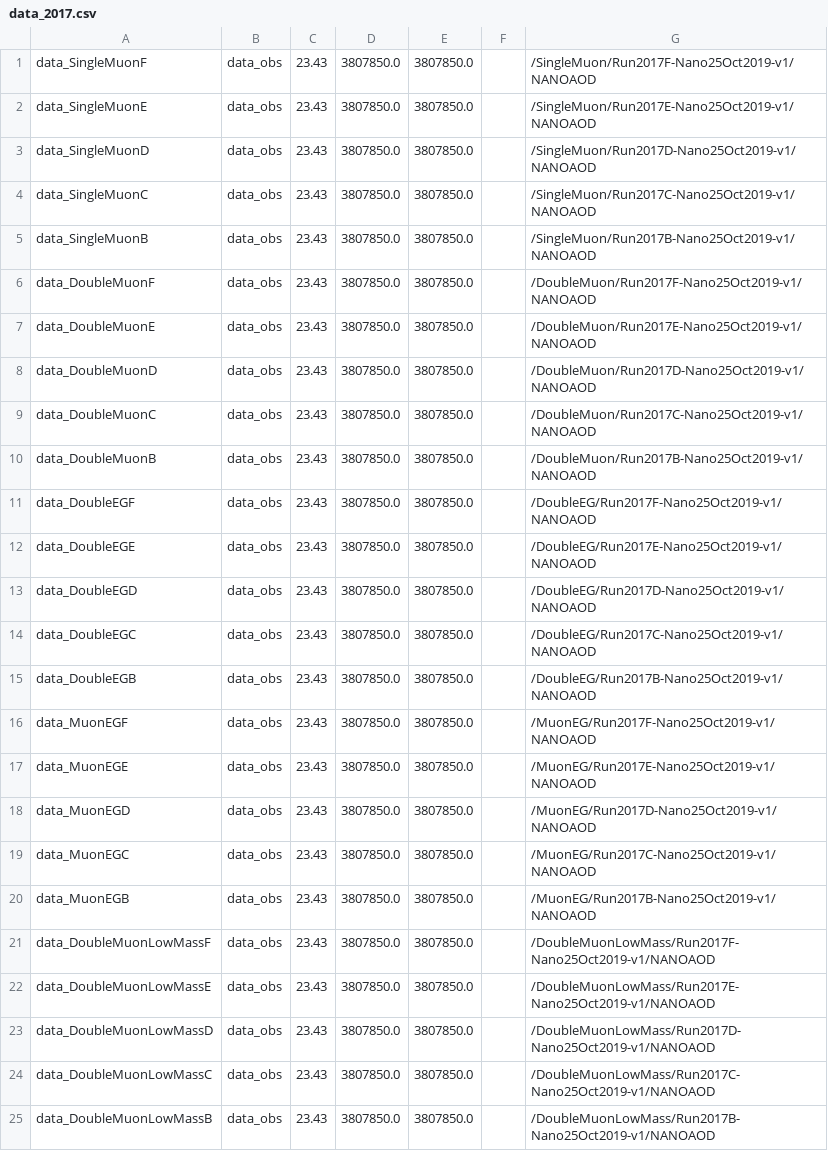
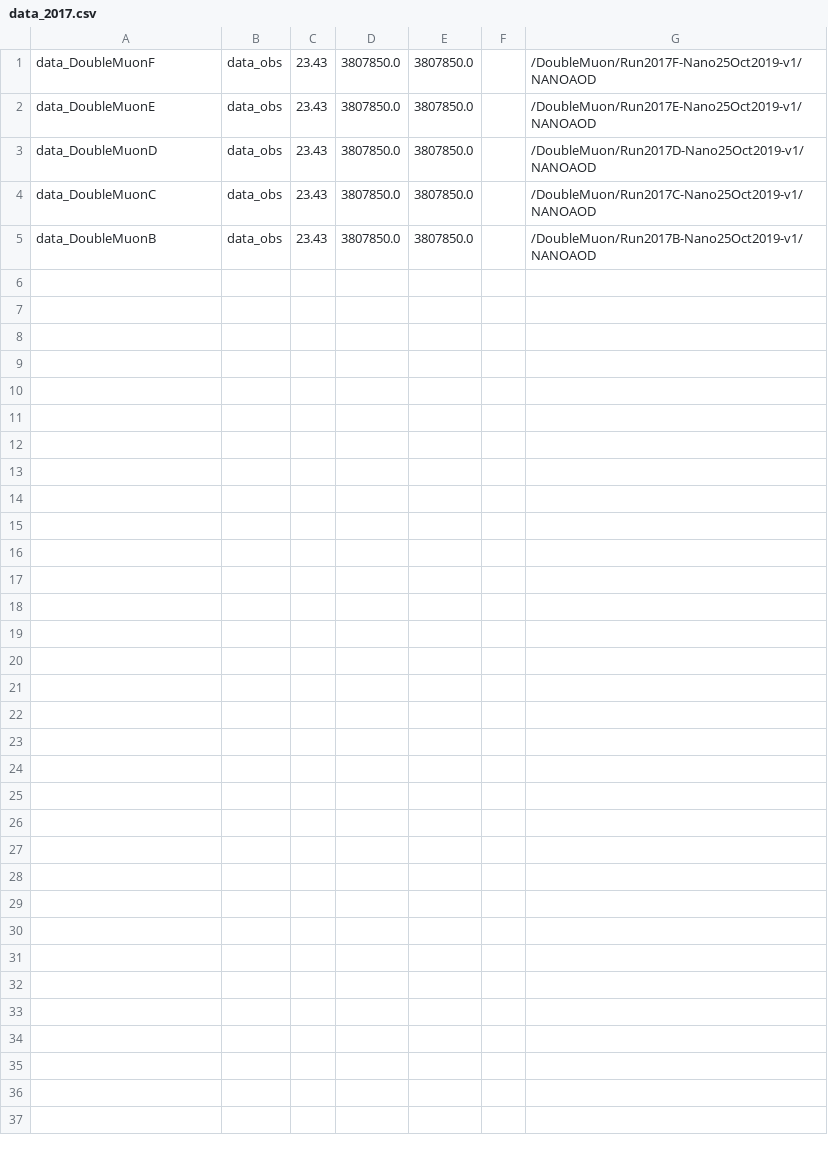
Before and after one commit to bennettgberg/4muSearch, a CSV file: data_2017.csv, drawn as a sheet.

```diff
--- a/data_2017.csv
+++ b/data_2017.csv
@@ -1,6 +1 @@
-data_SingleMuonF,data_obs,23.43,3807850.0,3807850.0,,/SingleMuon/Run2017F-Nano25Oct2019-v1/NANOAOD
-data_SingleMuonE,data_obs,23.43,3807850.0,3807850.0,,/SingleMuon/Run2017E-Nano25Oct2019-v1/NANOAOD
-data_SingleMuonD,data_obs,23.43,3807850.0,3807850.0,,/SingleMuon/Run2017D-Nano25Oct2019-v1/NANOAOD
-data_SingleMuonC,data_obs,23.43,3807850.0,3807850.0,,/SingleMuon/Run2017C-Nano25Oct2019-v1/NANOAOD
-data_SingleMuonB,data_obs,23.43,3807850.0,3807850.0,,/SingleMuon/Run2017B-Nano25Oct2019-v1/NANOAOD
 data_DoubleMuonF,data_obs,23.43,3807850.0,3807850.0,,/DoubleMuon/Run2017F-Nano25Oct2019-v1/NANOAOD
@@ -10,16 +5 @@ data_DoubleMuonC,data_obs,23.43,3807850.0,3807850.0,,/DoubleMuon/Run2017C-Nano25
 data_DoubleMuonB,data_obs,23.43,3807850.0,3807850.0,,/DoubleMuon/Run2017B-Nano25Oct2019-v1/NANOAOD
-data_DoubleEGF,data_obs,23.43,3807850.0,3807850.0,,/DoubleEG/Run2017F-Nano25Oct2019-v1/NANOAOD
-data_DoubleEGE,data_obs,23.43,3807850.0,3807850.0,,/DoubleEG/Run2017E-Nano25Oct2019-v1/NANOAOD
-data_DoubleEGD,data_obs,23.43,3807850.0,3807850.0,,/DoubleEG/Run2017D-Nano25Oct2019-v1/NANOAOD
-data_DoubleEGC,data_obs,23.43,3807850.0,3807850.0,,/DoubleEG/Run2017C-Nano25Oct2019-v1/NANOAOD
-data_DoubleEGB,data_obs,23.43,3807850.0,3807850.0,,/DoubleEG/Run2017B-Nano25Oct2019-v1/NANOAOD
-data_MuonEGF,data_obs,23.43,3807850.0,3807850.0,,/MuonEG/Run2017F-Nano25Oct2019-v1/NANOAOD
-data_MuonEGE,data_obs,23.43,3807850.0,3807850.0,,/MuonEG/Run2017E-Nano25Oct2019-v1/NANOAOD
-data_MuonEGD,data_obs,23.43,3807850.0,3807850.0,,/MuonEG/Run2017D-Nano25Oct2019-v1/NANOAOD
-data_MuonEGC,data_obs,23.43,3807850.0,3807850.0,,/MuonEG/Run2017C-Nano25Oct2019-v1/NANOAOD
-data_MuonEGB,data_obs,23.43,3807850.0,3807850.0,,/MuonEG/Run2017B-Nano25Oct2019-v1/NANOAOD
-data_DoubleMuonLowMassF,data_obs,23.43,3807850.0,3807850.0,,/DoubleMuonLowMass/Run2017F-Nano25Oct2019-v1/NANOAOD
-data_DoubleMuonLowMassE,data_obs,23.43,3807850.0,3807850.0,,/DoubleMuonLowMass/Run2017E-Nano25Oct2019-v1/NANOAOD
-data_DoubleMuonLowMassD,data_obs,23.43,3807850.0,3807850.0,,/DoubleMuonLowMass/Run2017D-Nano25Oct2019-v1/NANOAOD
-data_DoubleMuonLowMassC,data_obs,23.43,3807850.0,3807850.0,,/DoubleMuonLowMass/Run2017C-Nano25Oct2019-v1/NANOAOD
-data_DoubleMuonLowMassB,data_obs,23.43,3807850.0,3807850.0,,/DoubleMuonLowMass/Run2017B-Nano25Oct2019-v1/NANOAOD
```
Also changed, not shown: 26 other files.
